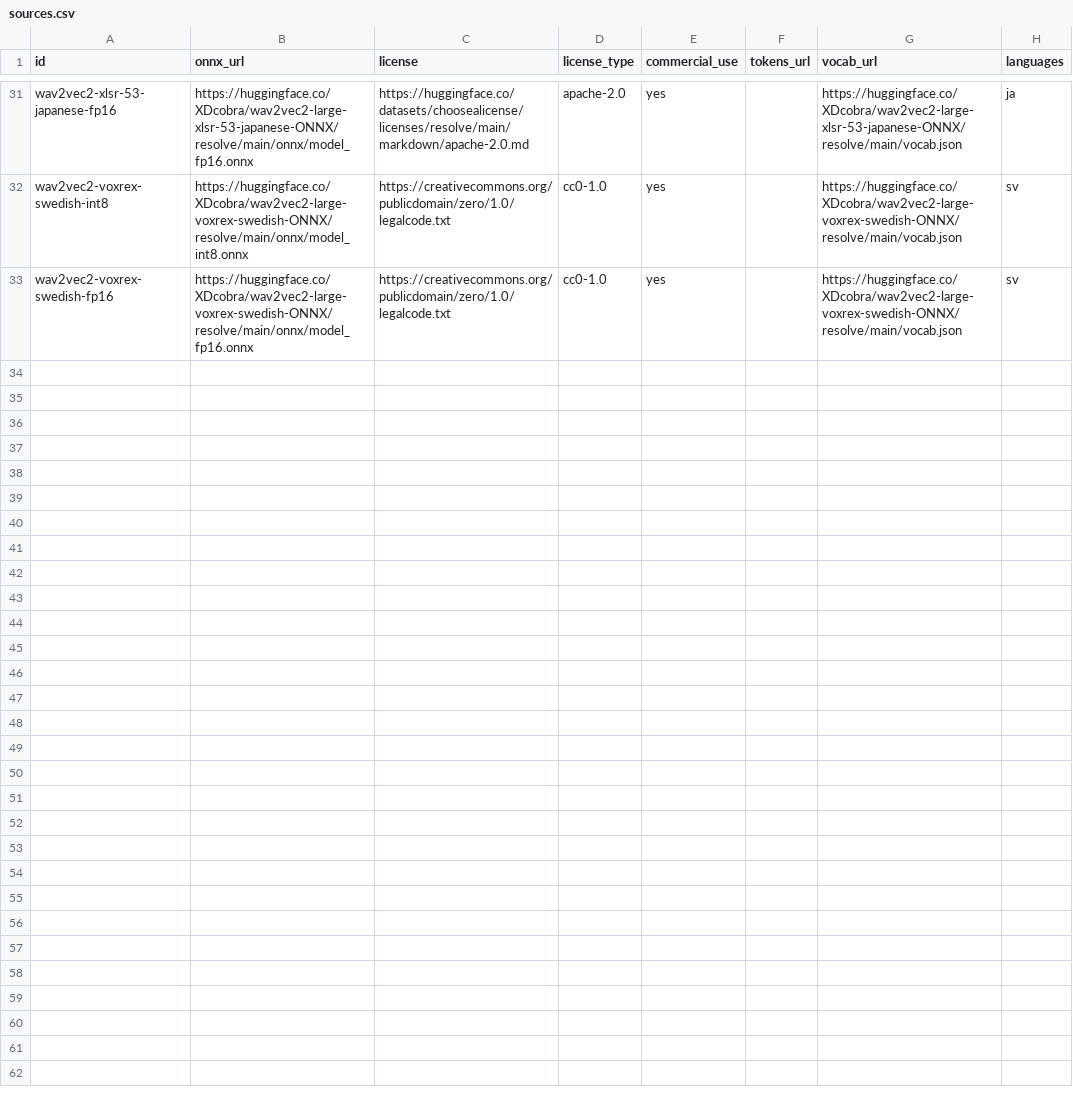
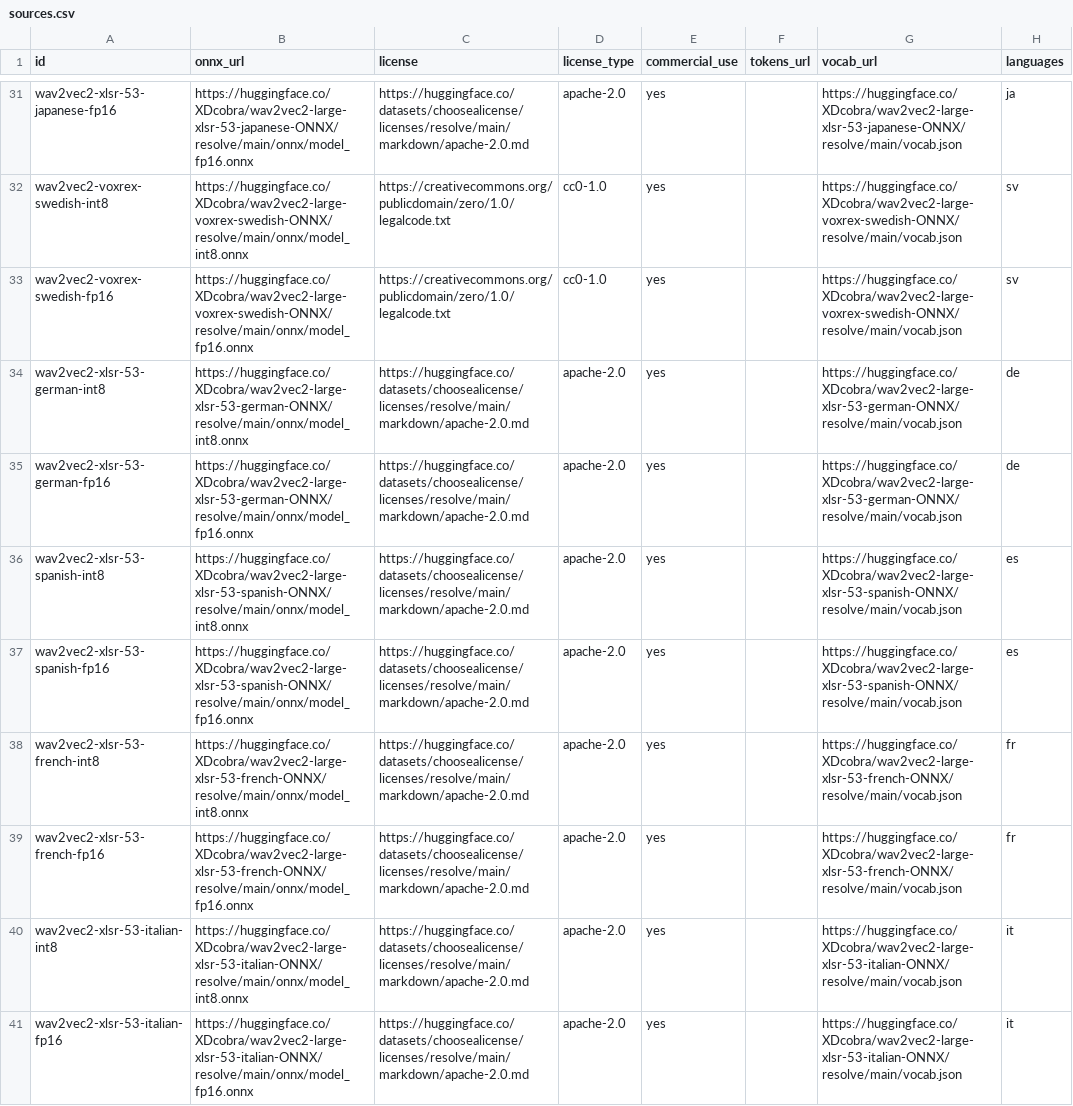
Before and after one commit to XDcobra/react-native-sherpa-onnx, a CSV file: scripts/alignment-models/sources.csv, drawn as a sheet; only a part is shown, gaps mark what is left out.

Commit message:
feat(alignment-models): add Apache XLSR packs for de/es/fr/it
Commercial char-CTC replacements for CC-BY-NC VoxPopuli fine-tunes,
exported from jonatasgrosman checkpoints (int8/fp16).

```diff
--- a/scripts/alignment-models/sources.csv
+++ b/scripts/alignment-models/sources.csv
@@ -33 +33,9 @@ wav2vec2-voxrex-swedish-int8;https://huggingface.co/XDcobra/wav2vec2-large-voxre
 wav2vec2-voxrex-swedish-fp16;https://huggingface.co/XDcobra/wav2vec2-large-voxrex-swedish-ONNX/resolve/main/onnx/model_fp16.onnx;https://creativecommons.org/publicdomain/zero/1.0/legalcode.txt;cc0-1.0;yes;;https://huggingface.co/XDcobra/wav2vec2-large-voxrex-swedish-ONNX/resolve/main/vocab.json;sv
+wav2vec2-xlsr-53-german-int8;https://huggingface.co/XDcobra/wav2vec2-large-xlsr-53-german-ONNX/resolve/main/onnx/model_int8.onnx;https://huggingface.co/datasets/choosealicense/licenses/resolve/main/markdown/apache-2.0.md;apache-2.0;yes;;https://huggingface.co/XDcobra/wav2vec2-large-xlsr-53-german-ONNX/resolve/main/vocab.json;de
+wav2vec2-xlsr-53-german-fp16;https://huggingface.co/XDcobra/wav2vec2-large-xlsr-53-german-ONNX/resolve/main/onnx/model_fp16.onnx;https://huggingface.co/datasets/choosealicense/licenses/resolve/main/markdown/apache-2.0.md;apache-2.0;yes;;https://huggingface.co/XDcobra/wav2vec2-large-xlsr-53-german-ONNX/resolve/main/vocab.json;de
+wav2vec2-xlsr-53-spanish-int8;https://huggingface.co/XDcobra/wav2vec2-large-xlsr-53-spanish-ONNX/resolve/main/onnx/model_int8.onnx;https://huggingface.co/datasets/choosealicense/licenses/resolve/main/markdown/apache-2.0.md;apache-2.0;yes;;https://huggingface.co/XDcobra/wav2vec2-large-xlsr-53-spanish-ONNX/resolve/main/vocab.json;es
+wav2vec2-xlsr-53-spanish-fp16;https://huggingface.co/XDcobra/wav2vec2-large-xlsr-53-spanish-ONNX/resolve/main/onnx/model_fp16.onnx;https://huggingface.co/datasets/choosealicense/licenses/resolve/main/markdown/apache-2.0.md;apache-2.0;yes;;https://huggingface.co/XDcobra/wav2vec2-large-xlsr-53-spanish-ONNX/resolve/main/vocab.json;es
+wav2vec2-xlsr-53-french-int8;https://huggingface.co/XDcobra/wav2vec2-large-xlsr-53-french-ONNX/resolve/main/onnx/model_int8.onnx;https://huggingface.co/datasets/choosealicense/licenses/resolve/main/markdown/apache-2.0.md;apache-2.0;yes;;https://huggingface.co/XDcobra/wav2vec2-large-xlsr-53-french-ONNX/resolve/main/vocab.json;fr
+wav2vec2-xlsr-53-french-fp16;https://huggingface.co/XDcobra/wav2vec2-large-xlsr-53-french-ONNX/resolve/main/onnx/model_fp16.onnx;https://huggingface.co/datasets/choosealicense/licenses/resolve/main/markdown/apache-2.0.md;apache-2.0;yes;;https://huggingface.co/XDcobra/wav2vec2-large-xlsr-53-french-ONNX/resolve/main/vocab.json;fr
+wav2vec2-xlsr-53-italian-int8;https://huggingface.co/XDcobra/wav2vec2-large-xlsr-53-italian-ONNX/resolve/main/onnx/model_int8.onnx;https://huggingface.co/datasets/choosealicense/licenses/resolve/main/markdown/apache-2.0.md;apache-2.0;yes;;https://huggingface.co/XDcobra/wav2vec2-large-xlsr-53-italian-ONNX/resolve/main/vocab.json;it
+wav2vec2-xlsr-53-italian-fp16;https://huggingface.co/XDcobra/wav2vec2-large-xlsr-53-italian-ONNX/resolve/main/onnx/model_fp16.onnx;https://huggingface.co/datasets/choosealicense/licenses/resolve/main/markdown/apache-2.0.md;apache-2.0;yes;;https://huggingface.co/XDcobra/wav2vec2-large-xlsr-53-italian-ONNX/resolve/main/vocab.json;it
```
Also changed, not shown: android/src/main/assets/model_licenses/alignment-models-license-status.csv, ios/Resources/model_licenses/alignment-models-license-status.csv, 1 other file.
